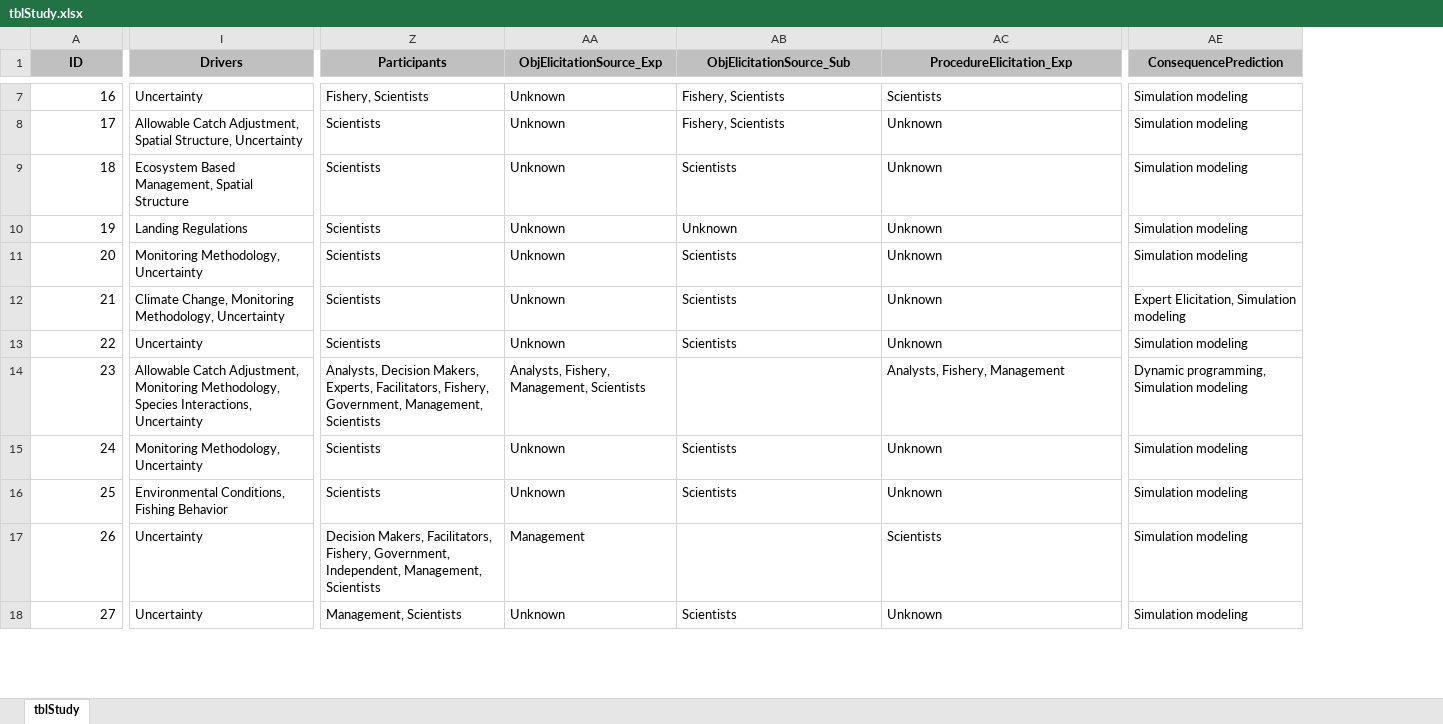
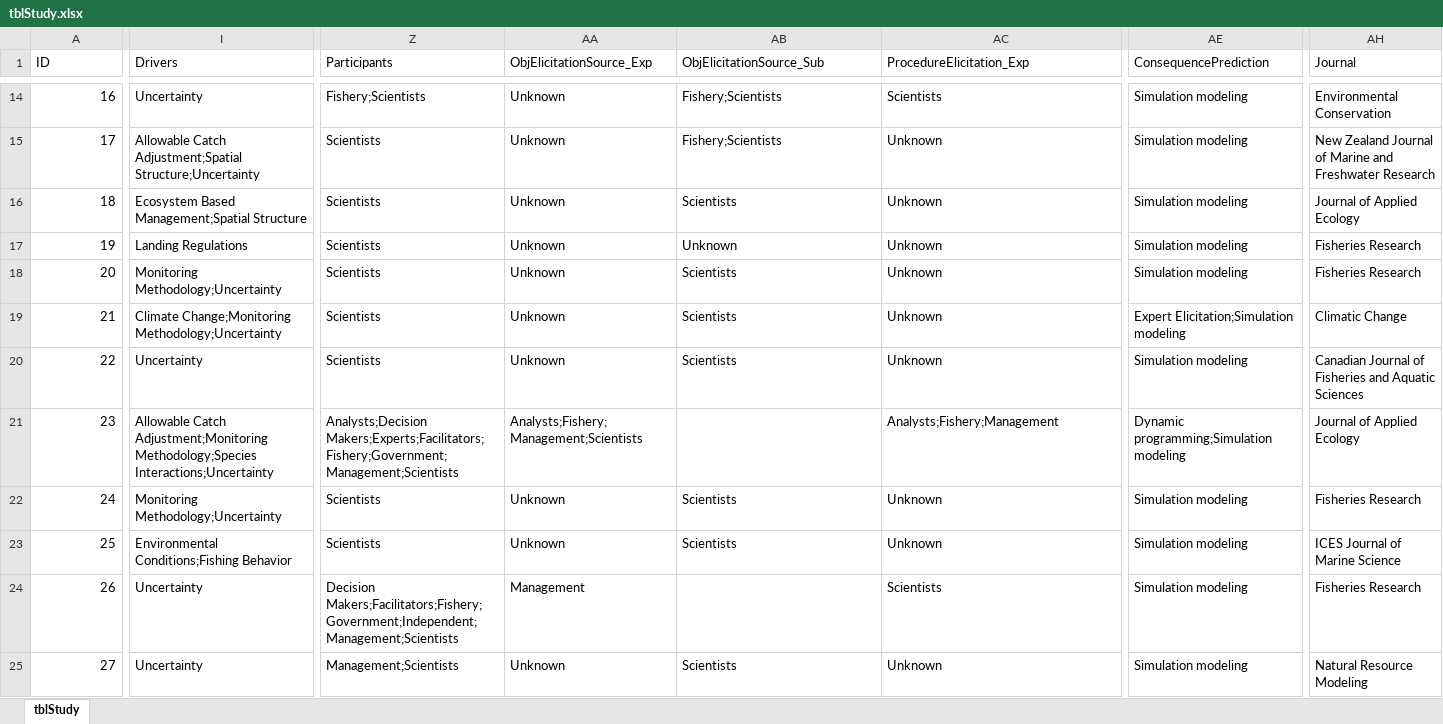
Before and after one commit to jonathancummings/MSEreview, an Excel workbook: data/DB files - Excel/tblStudy.xlsx, sheet tblStudy, drawn as a sheet; only a part is shown, gaps mark what is left out; values as stored, in another font and other column widths than the file's, no borders; addresses are those after the commit; the diff covers the shown part only; the diff names each change by its address in the sheet, - before the commit and + after, or states it on an @@ line.

```diff
--- a/data/DB files - Excel/tblStudy.xlsx (sheet tblStudy)
+++ b/data/DB files - Excel/tblStudy.xlsx (sheet tblStudy)
+column AH (Journal), rows 14-25: Environmental Conservation | New Zealand Journal of Marine and Freshwater Research | Journal of Applied Ecology | Fisheries Research | Fisheries Research | Climatic Change | Canadian Journal of Fisheries and Aquatic Sciences | Journal of Applied Ecology | Fisheries Research | ICES Journal of Marine Science | Fisheries Research | Natural Resource Modeling
@@ A1:AE1 fill: #C0C0C0 → none, bold: on → off, alignment: center → left @@
-Z14 (Participants): Fishery, Scientists
+Z14 (Participants): Fishery;Scientists
-AB14:AB15 (ObjElicitationSource_Sub): Fishery, Scientists
+AB14:AB15 (ObjElicitationSource_Sub): Fishery;Scientists
-I15 (Drivers): Allowable Catch Adjustment, Spatial Structure, Uncertainty
+I15 (Drivers): Allowable Catch Adjustment;Spatial Structure;Uncertainty
-I16 (Drivers): Ecosystem Based Management, Spatial Structure
+I16 (Drivers): Ecosystem Based Management;Spatial Structure
-I18 (Drivers): Monitoring Methodology, Uncertainty
+I18 (Drivers): Monitoring Methodology;Uncertainty
-I19 (Drivers): Climate Change, Monitoring Methodology, Uncertainty
+I19 (Drivers): Climate Change;Monitoring Methodology;Uncertainty
-AE19 (ConsequencePrediction): Expert Elicitation, Simulation modeling
+AE19 (ConsequencePrediction): Expert Elicitation;Simulation modeling
-I21 (Drivers): Allowable Catch Adjustment, Monitoring Methodology, Species Interactions, Uncertainty
+I21 (Drivers): Allowable Catch Adjustment;Monitoring Methodology;Species Interactions;Uncertainty
-Z21 (Participants): Analysts, Decision Makers, Experts, Facilitators, Fishery, Government, Management, Scientists
+Z21 (Participants): Analysts;Decision Makers;Experts;Facilitators;Fishery;Government;Management;Scientists
-AA21 (ObjElicitationSource_Exp): Analysts, Fishery, Management, Scientists
+AA21 (ObjElicitationSource_Exp): Analysts;Fishery;Management;Scientists
-AC21 (ProcedureElicitation_Exp): Analysts, Fishery, Management
+AC21 (ProcedureElicitation_Exp): Analysts;Fishery;Management
-AE21 (ConsequencePrediction): Dynamic programming, Simulation modeling
+AE21 (ConsequencePrediction): Dynamic programming;Simulation modeling
-I22 (Drivers): Monitoring Methodology, Uncertainty
+I22 (Drivers): Monitoring Methodology;Uncertainty
-I23 (Drivers): Environmental Conditions, Fishing Behavior
+I23 (Drivers): Environmental Conditions;Fishing Behavior
-Z24 (Participants): Decision Makers, Facilitators, Fishery, Government, Independent, Management, Scientists
+Z24 (Participants): Decision Makers;Facilitators;Fishery;Government;Independent;Management;Scientists
-Z25 (Participants): Management, Scientists
+Z25 (Participants): Management;Scientists
```
Also changed, not shown: 7 added rows, 49 edited cells and cell formats elsewhere in this sheet, data/DB files - Excel/tblWOS.xlsx, 1 other file.
